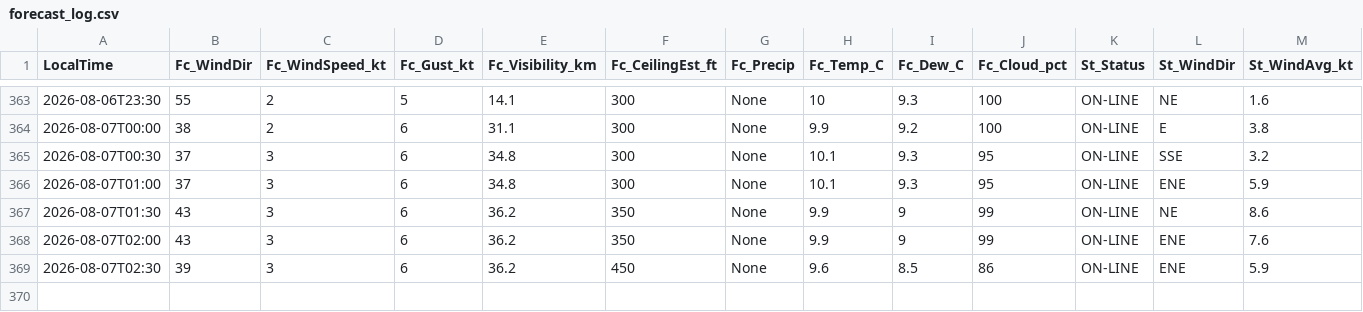
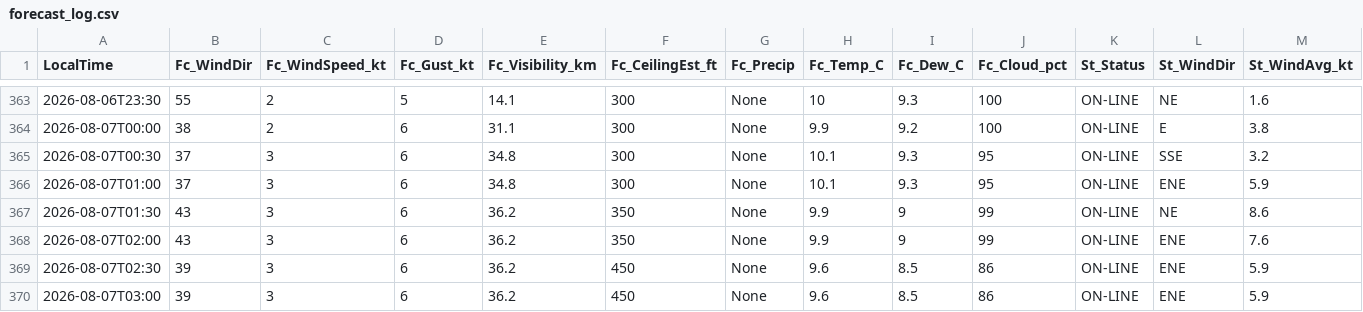
Before and after one commit to JuniorJoseph1981/FASX-Weather, a CSV file: data/forecast_log.csv, drawn as a sheet; only a part is shown, gaps mark what is left out; rows hold the shown columns only; the diff names each change by its address in the sheet, - before the commit and + after, or states it on an @@ line.

Commit message:
Log forecast 2026-08-07T03:00 (station)

```diff
--- a/data/forecast_log.csv
+++ b/data/forecast_log.csv
+row 370: 2026-08-07T03:00 | 39 | 3 | 6 | 36.2 | 450 | None | 9.6 | 8.5 | 86 | ON-LINE | ENE | 5.9
```
